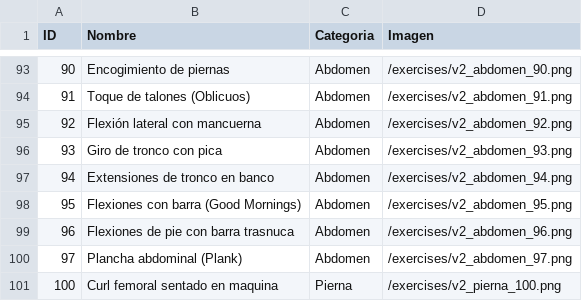
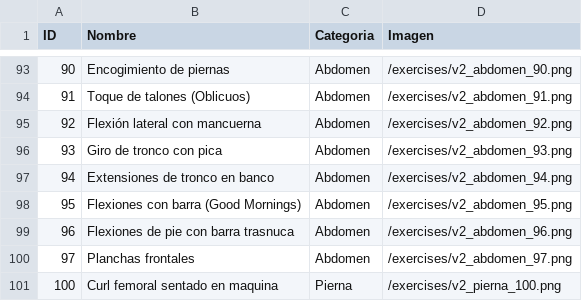
Before and after one commit to carlosrabadan059-cpu/Gym-tracker, a CSV file: EJERCICIOS_CATALOGO_V2.csv, drawn as a sheet; only a part is shown, gaps mark what is left out.

Commit message:
feat: update exercise ID 97 name and sync catalog

```diff
--- a/EJERCICIOS_CATALOGO_V2.csv
+++ b/EJERCICIOS_CATALOGO_V2.csv
@@ -99,3 +99,3 @@ ID;Nombre;Categoria;Imagen
 96;Flexiones de pie con barra trasnuca;Abdomen;/exercises/v2_abdomen_96.png
-97;Plancha abdominal (Plank);Abdomen;/exercises/v2_abdomen_97.png
+97;Planchas frontales;Abdomen;/exercises/v2_abdomen_97.png
 100;Curl femoral sentado en maquina;Pierna;/exercises/v2_pierna_100.png
```
Also changed, not shown: 2 other files.
